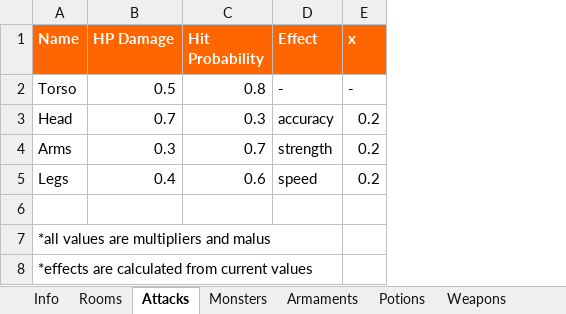
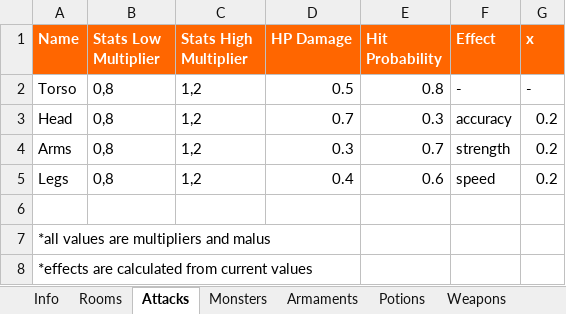
Before and after one commit to DeathTheFreaky/RDG, an Excel workbook: RDG/config/RDG.xlsx, sheet Attacks, drawn as a sheet; values as stored, in another font and other column widths than the file's, no borders; table styles not drawn; the diff names each change by its address in the sheet, - before the commit and + after, or states it on an @@ line.

Commit message:
Added Stats Muliplier Low and High, added Configloader and config_classes

```diff
--- a/RDG/config/RDG.xlsx (sheet Attacks)
+++ b/RDG/config/RDG.xlsx (sheet Attacks)
+column B (Stats Low Multiplier), rows 2-5: all 0,8
+column C (Stats High Multiplier), rows 2-5: all 1,2
```
Also changed, not shown: sheet Weapons, sheet Potions, sheet Monsters, sheet Armaments, other sheet tabs, formulas that keep their value, 22 other files.
